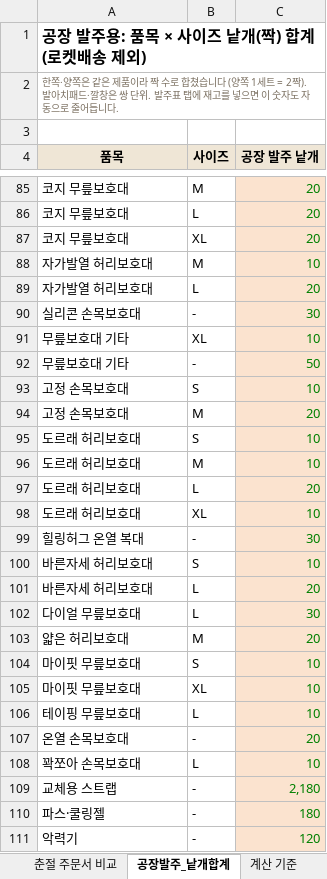
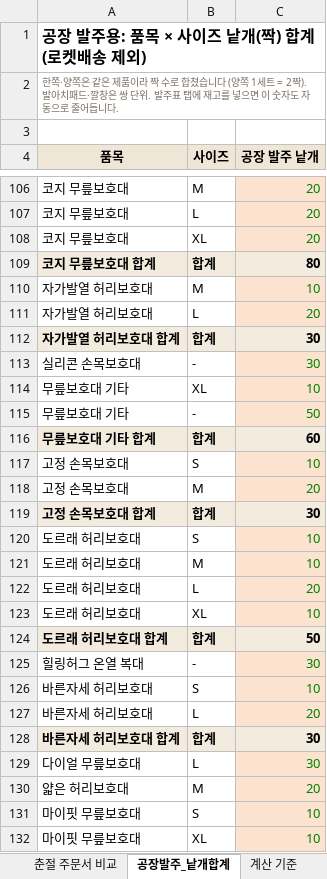
Before and after one commit to zpzpssh-tech/-, an Excel workbook: 춘절대비_발주표_2027-03.xlsx, sheet 공장발주_낱개합계, drawn as a sheet; only a part is shown, gaps mark what is left out; the shorter side is filled out with more unchanged rows; values as stored, in another font and other column widths than the file's, no borders; the diff covers the shown part only; the diff names each change by its address in the sheet, - before the commit and + after, or states it on an @@ line.

```diff
--- a/춘절대비_발주표_2027-03.xlsx (sheet 공장발주_낱개합계)
+++ b/춘절대비_발주표_2027-03.xlsx (sheet 공장발주_낱개합계)
+row 109: 코지 무릎보호대 합계 | 합계 | 80
+row 112: 자가발열 허리보호대 합계 | 합계 | 30
+row 116: 무릎보호대 기타 합계 | 합계 | 60
+row 119: 고정 손목보호대 합계 | 합계 | 30
+row 124: 도르래 허리보호대 합계 | 합계 | 50
+row 128: 바른자세 허리보호대 합계 | 합계 | 30
```
Also changed, not shown: 22 added rows and 1 edited cell elsewhere in this sheet, formulas that keep their value.
